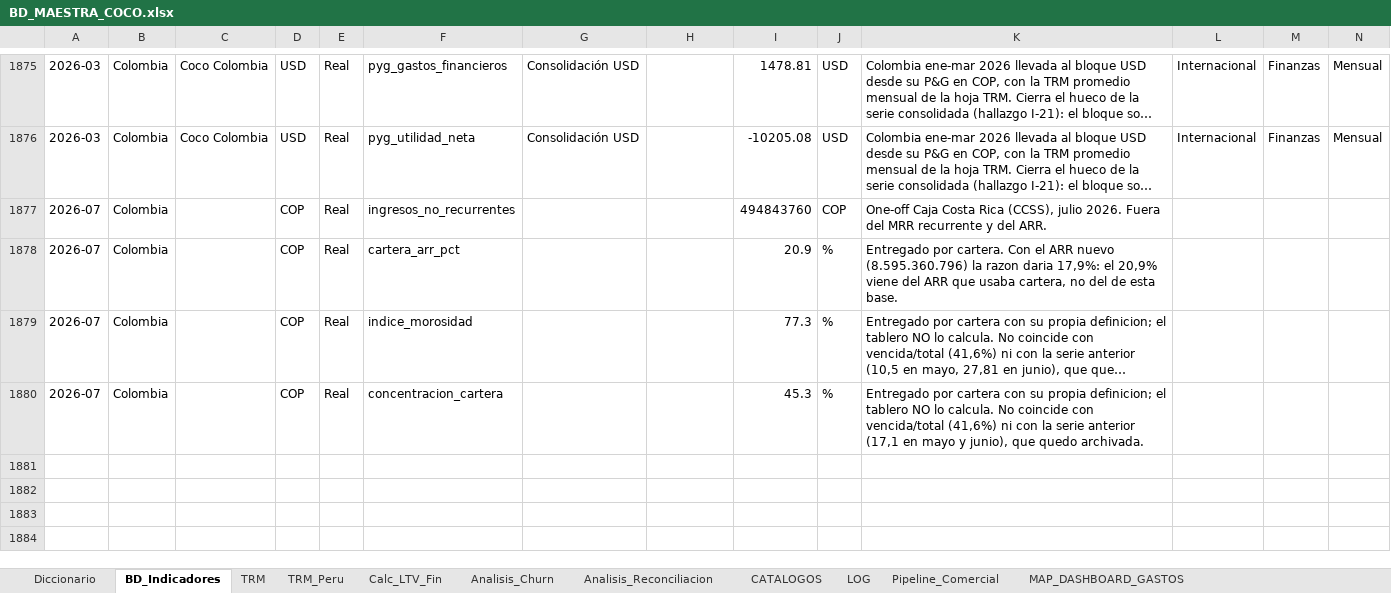
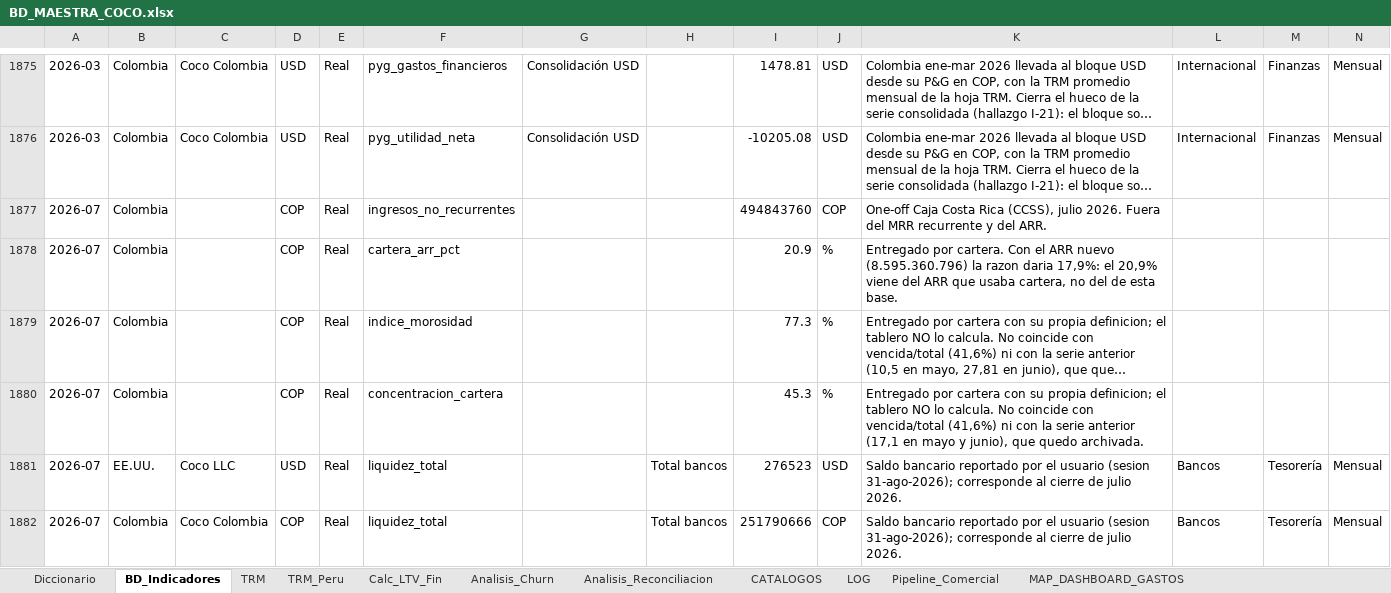
Before and after one commit to Coco-estadistica/coco-dashboard, an Excel workbook: migracion/BD_MAESTRA_COCO.xlsx, sheet BD_Indicadores, drawn as a sheet; only a part is shown, gaps mark what is left out; long unchanged cells end in …; values as stored, in another font and other column widths than the file's, no borders; table styles not drawn; the diff names each change by its address in the sheet, - before the commit and + after, or states it on an @@ line.

```diff
--- a/migracion/BD_MAESTRA_COCO.xlsx (sheet BD_Indicadores)
+++ b/migracion/BD_MAESTRA_COCO.xlsx (sheet BD_Indicadores)
+row 1881: 2026-07 | EE.UU. | Coco LLC | USD | Real | liquidez_total |  | Total bancos | 276523 | USD | Saldo bancario reportado por el usuario (sesion 31-ago-2026); corresponde al cierre de julio 2026. | Bancos | Tesorería | Mensual
+row 1882: 2026-07 | Colombia | Coco Colombia | COP | Real | liquidez_total |  | Total bancos | 251790666 | COP | Saldo bancario reportado por el usuario (sesion 31-ago-2026); corresponde al cierre de julio 2026. | Bancos | Tesorería | Mensual
```
Also changed, not shown: 4 other files.
